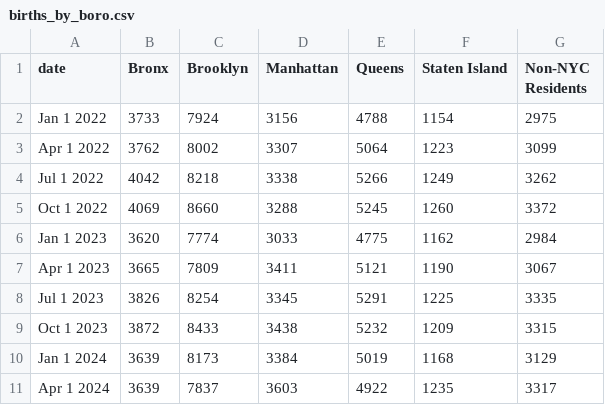
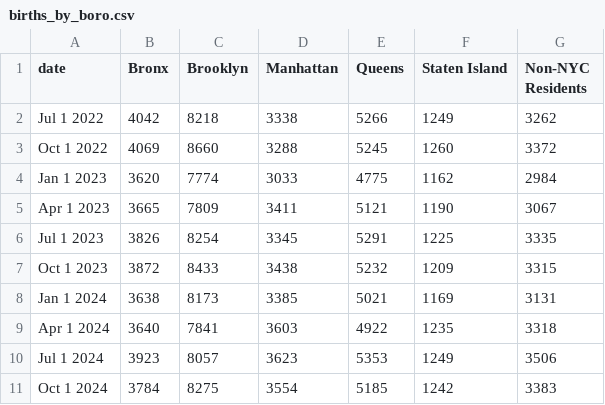
Before and after one commit to nychealth/provisional-vital-statistics, a CSV file: data-tables/births_by_boro.csv, drawn as a sheet.

```diff
--- a/data-tables/births_by_boro.csv
+++ b/data-tables/births_by_boro.csv
@@ -1,4 +1,2 @@
 date,Bronx,Brooklyn,Manhattan,Queens,Staten Island,Non-NYC Residents
-Jan 1 2022,3733,7924,3156,4788,1154,2975
-Apr 1 2022,3762,8002,3307,5064,1223,3099
 Jul 1 2022,4042,8218,3338,5266,1249,3262
@@ -9,3 +7,5 @@ Jul 1 2023,3826,8254,3345,5291,1225,3335
 Oct 1 2023,3872,8433,3438,5232,1209,3315
-Jan 1 2024,3639,8173,3384,5019,1168,3129
-Apr 1 2024,3639,7837,3603,4922,1235,3317
+Jan 1 2024,3638,8173,3385,5021,1169,3131
+Apr 1 2024,3640,7841,3603,4922,1235,3318
+Jul 1 2024,3923,8057,3623,5353,1249,3506
+Oct 1 2024,3784,8275,3554,5185,1242,3383
```
Also changed, not shown: data-tables/births_by_bw.csv, data-tables/births_by_coverage.csv, 18 other files.
